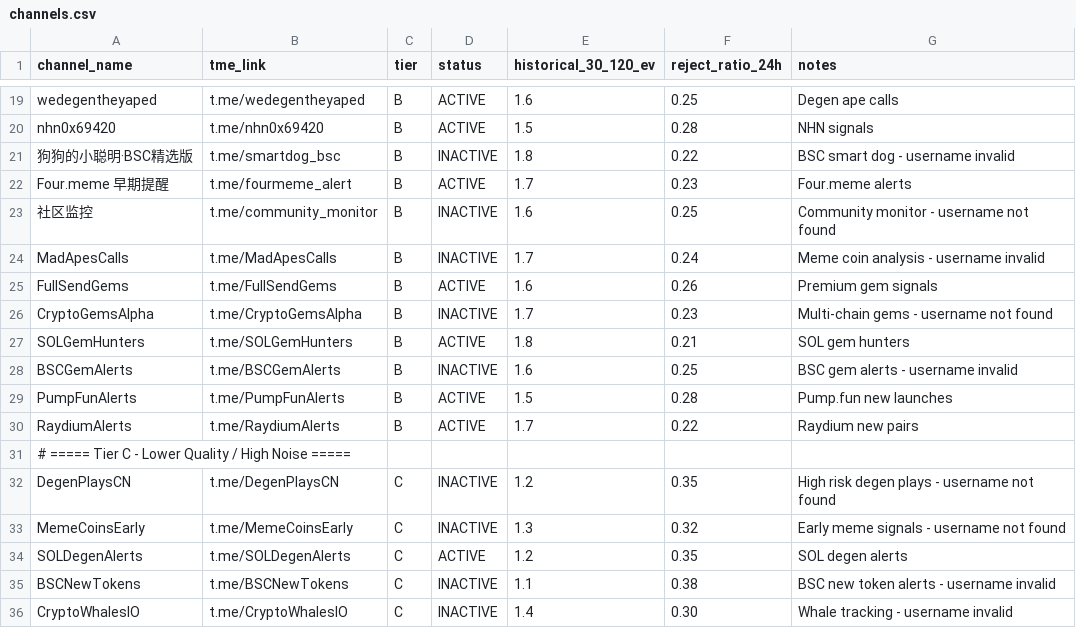
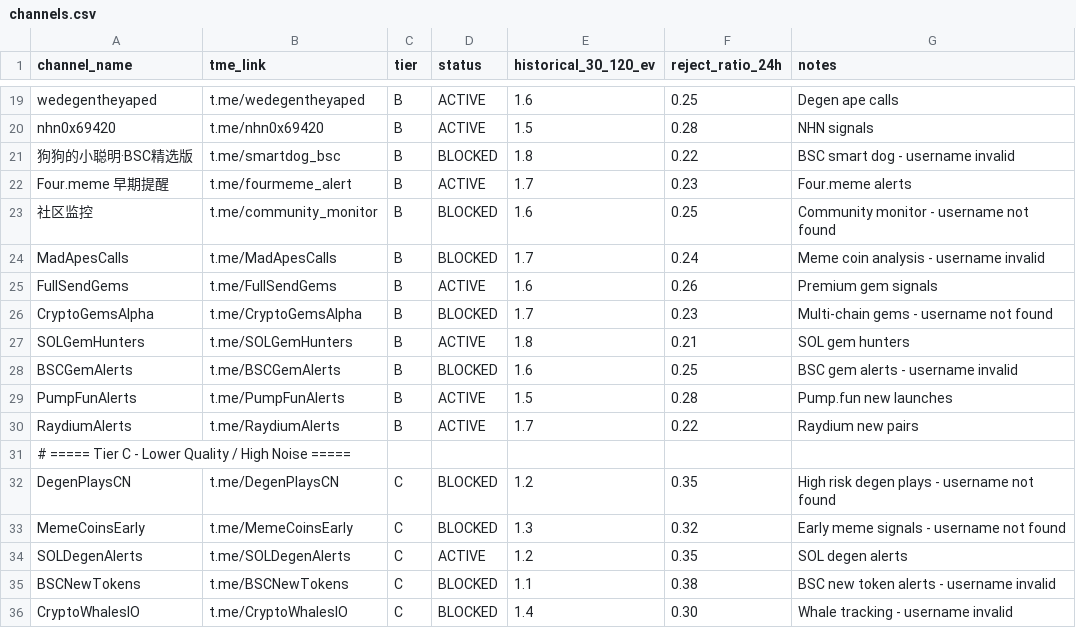
Before and after one commit to lobos54321/autotrader, a CSV file: config/channels.csv, drawn as a sheet; only a part is shown, gaps mark what is left out.

```diff
--- a/config/channels.csv
+++ b/config/channels.csv
@@ -20,10 +20,10 @@ wedegentheyaped,t.me/wedegentheyaped,B,ACTIVE,1.6,0.25,Degen ape calls
 nhn0x69420,t.me/nhn0x69420,B,ACTIVE,1.5,0.28,NHN signals
-狗狗的小聪明·BSC精选版,t.me/smartdog_bsc,B,INACTIVE,1.8,0.22,BSC smart dog - username invalid
+狗狗的小聪明·BSC精选版,t.me/smartdog_bsc,B,BLOCKED,1.8,0.22,BSC smart dog - username invalid
 Four.meme 早期提醒,t.me/fourmeme_alert,B,ACTIVE,1.7,0.23,Four.meme alerts
-社区监控,t.me/community_monitor,B,INACTIVE,1.6,0.25,Community monitor - username not found
-MadApesCalls,t.me/MadApesCalls,B,INACTIVE,1.7,0.24,Meme coin analysis - username invalid
+社区监控,t.me/community_monitor,B,BLOCKED,1.6,0.25,Community monitor - username not found
+MadApesCalls,t.me/MadApesCalls,B,BLOCKED,1.7,0.24,Meme coin analysis - username invalid
 FullSendGems,t.me/FullSendGems,B,ACTIVE,1.6,0.26,Premium gem signals
-CryptoGemsAlpha,t.me/CryptoGemsAlpha,B,INACTIVE,1.7,0.23,Multi-chain gems - username not found
+CryptoGemsAlpha,t.me/CryptoGemsAlpha,B,BLOCKED,1.7,0.23,Multi-chain gems - username not found
 SOLGemHunters,t.me/SOLGemHunters,B,ACTIVE,1.8,0.21,SOL gem hunters
-BSCGemAlerts,t.me/BSCGemAlerts,B,INACTIVE,1.6,0.25,BSC gem alerts - username invalid
+BSCGemAlerts,t.me/BSCGemAlerts,B,BLOCKED,1.6,0.25,BSC gem alerts - username invalid
 PumpFunAlerts,t.me/PumpFunAlerts,B,ACTIVE,1.5,0.28,Pump.fun new launches
@@ -31,6 +31,6 @@ RaydiumAlerts,t.me/RaydiumAlerts,B,ACTIVE,1.7,0.22,Raydium new pairs
 # ===== Tier C - Lower Quality / High Noise =====
-DegenPlaysCN,t.me/DegenPlaysCN,C,INACTIVE,1.2,0.35,High risk degen plays - username not found
-MemeCoinsEarly,t.me/MemeCoinsEarly,C,INACTIVE,1.3,0.32,Early meme signals - username not found
+DegenPlaysCN,t.me/DegenPlaysCN,C,BLOCKED,1.2,0.35,High risk degen plays - username not found
+MemeCoinsEarly,t.me/MemeCoinsEarly,C,BLOCKED,1.3,0.32,Early meme signals - username not found
 SOLDegenAlerts,t.me/SOLDegenAlerts,C,ACTIVE,1.2,0.35,SOL degen alerts
-BSCNewTokens,t.me/BSCNewTokens,C,INACTIVE,1.1,0.38,BSC new token alerts - username invalid
-CryptoWhalesIO,t.me/CryptoWhalesIO,C,INACTIVE,1.4,0.30,Whale tracking - username invalid
+BSCNewTokens,t.me/BSCNewTokens,C,BLOCKED,1.1,0.38,BSC new token alerts - username invalid
+CryptoWhalesIO,t.me/CryptoWhalesIO,C,BLOCKED,1.4,0.30,Whale tracking - username invalid
```
Also changed, not shown: 1 other file.
